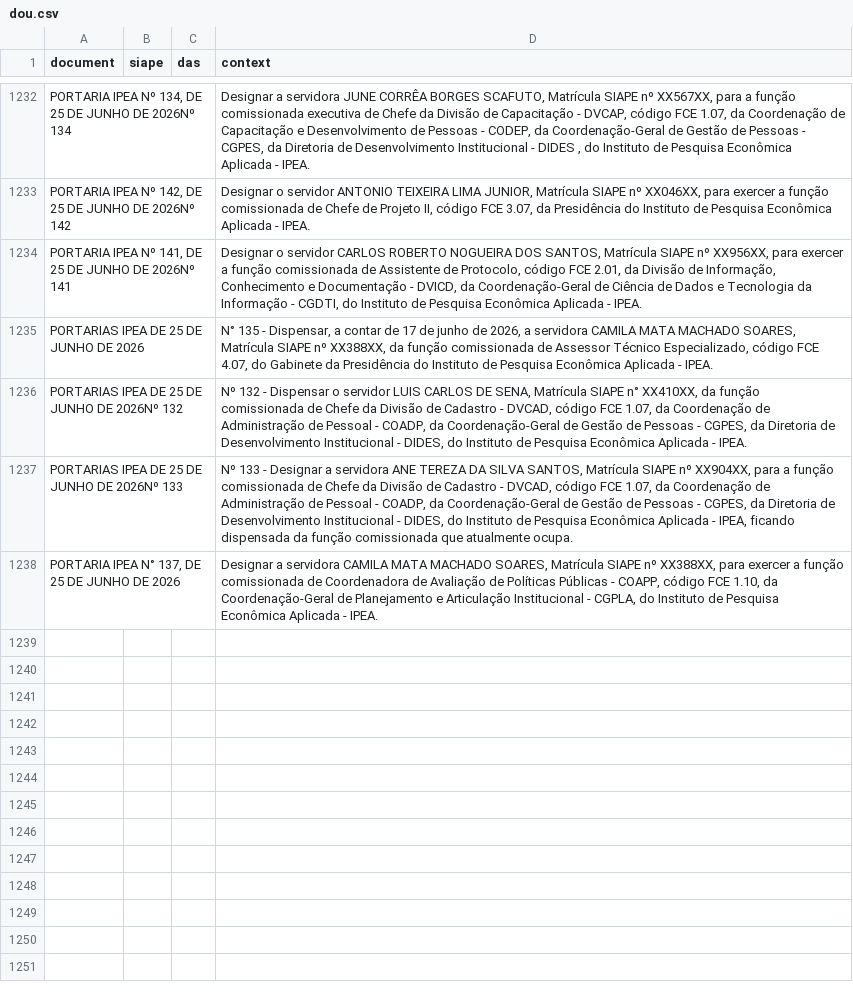
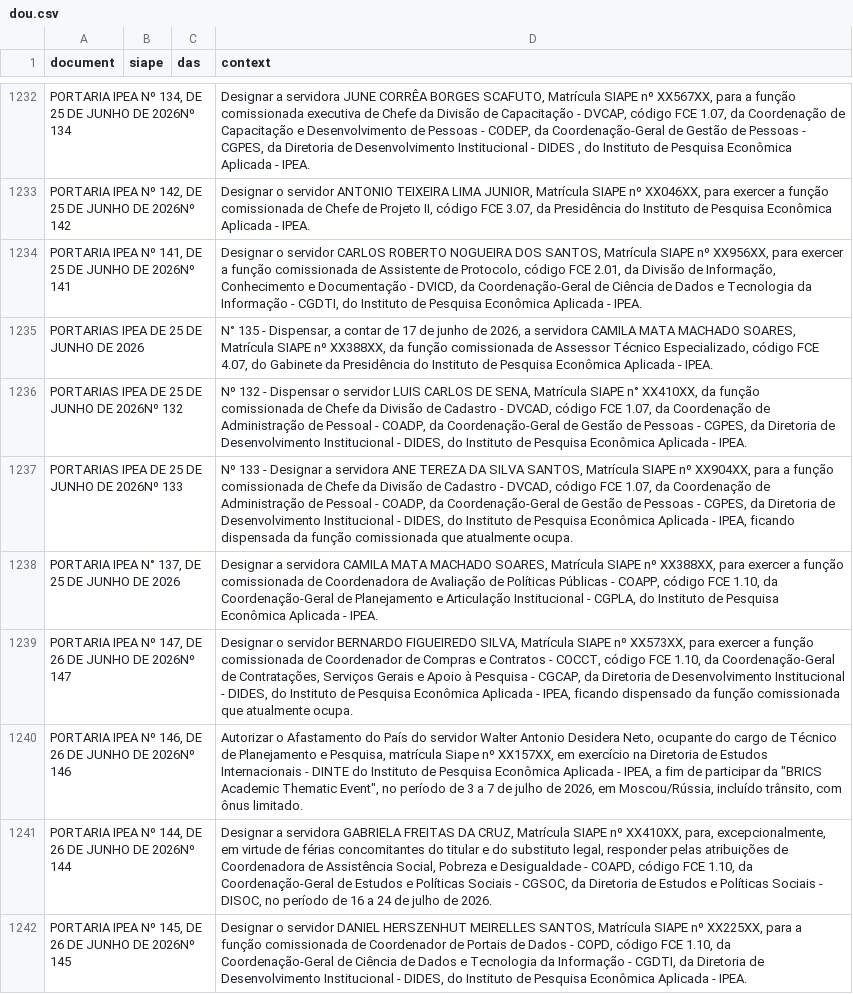
Before and after one commit to BAFurtado/ipea_dou_bot, a CSV file: data/dou.csv, drawn as a sheet; only a part is shown, gaps mark what is left out; the diff names each change by its address in the sheet, - before the commit and + after, or states it on an @@ line.

```diff
--- a/data/dou.csv
+++ b/data/dou.csv
+row 1239: PORTARIA IPEA Nº 147, DE 26 DE JUNHO DE 2026Nº 147 |  |  | Designar o servidor BERNARDO FIGUEIREDO SILVA, Matrícula SIAPE nº XX573XX, para exercer a função comissionada de Coordenador de Compras e Contratos - COCCT, código FCE 1.10, da Coordenação-Geral de Contratações, Serviços Gerais e Apoio à Pesquisa - CGCAP, da Diretoria de Desenvolvimento Institucional - DIDES, do Instituto de Pesquisa Econômica Aplicada - IPEA, ficando dispensado da função comissionada que atualmente ocupa.
+row 1240: PORTARIA IPEA Nº 146, DE 26 DE JUNHO DE 2026Nº 146 |  |  | Autorizar o Afastamento do País do servidor Walter Antonio Desidera Neto, ocupante do cargo de Técnico de Planejamento e Pesquisa, matrícula Siape nº XX157XX, em exercício na Diretoria de Estudos Internacionais - DINTE do Instituto de Pesquisa Econômica Aplicada - IPEA, a fim de participar da "BRICS Academic Thematic Event", no período de 3 a 7 de julho de 2026, em Moscou/Rússia, incluído trânsito, com ônus limitado.
+row 1241: PORTARIA IPEA Nº 144, DE 26 DE JUNHO DE 2026Nº 144 |  |  | Designar a servidora GABRIELA FREITAS DA CRUZ, Matrícula SIAPE nº XX410XX, para, excepcionalmente, em virtude de férias concomitantes do titular e do substituto legal, responder pelas atribuições de Coordenadora de Assistência Social, Pobreza e Desigualdade - COAPD, código FCE 1.10, da Coordenação-Geral de Estudos e Políticas Sociais - CGSOC, da Diretoria de Estudos e Políticas Sociais - DISOC, no período de 16 a 24 de julho de 2026.
+row 1242: PORTARIA IPEA Nº 145, DE 26 DE JUNHO DE 2026Nº 145 |  |  | Designar o servidor DANIEL HERSZENHUT MEIRELLES SANTOS, Matrícula SIAPE nº XX225XX, para a função comissionada de Coordenador de Portais de Dados - COPD, código FCE 1.10, da Coordenação-Geral de Ciência de Dados e Tecnologia da Informação - CGDTI, da Diretoria de Desenvolvimento Institucional - DIDES, do Instituto de Pesquisa Econômica Aplicada - IPEA.
```
Also changed, not shown: 1 other file.
